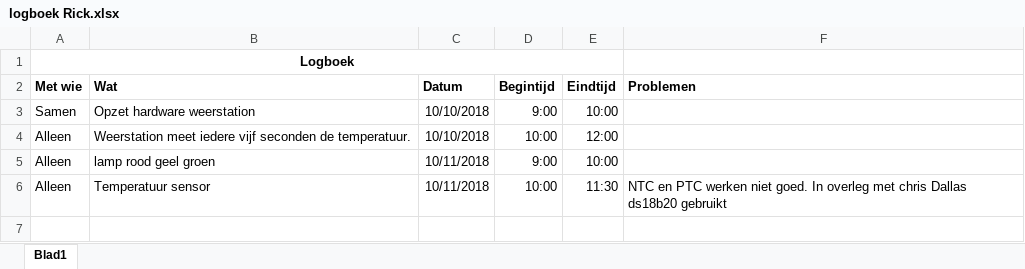
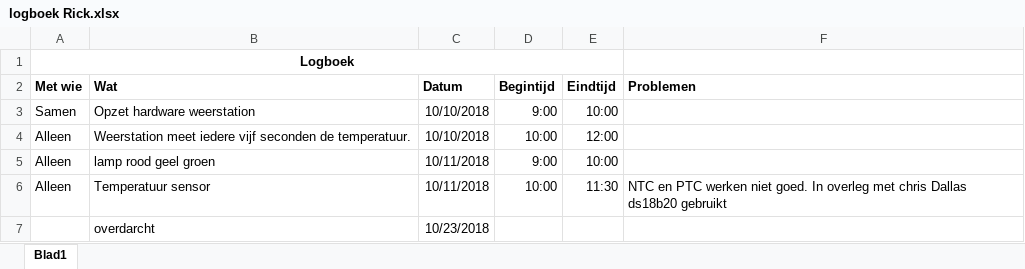
Before and after one commit to rickts98/weerstationIoT, an Excel workbook: logboek Rick.xlsx, sheet Blad1, drawn as a sheet; values as stored, in another font and other column widths than the file's, no borders; the diff names each change by its address in the sheet, - before the commit and + after, or states it on an @@ line.

Commit message:
Update logboek Rick.xlsx

```diff
--- a/logboek Rick.xlsx (sheet Blad1)
+++ b/logboek Rick.xlsx (sheet Blad1)
+row 7:  | overdarcht | 10/23/2018
```
